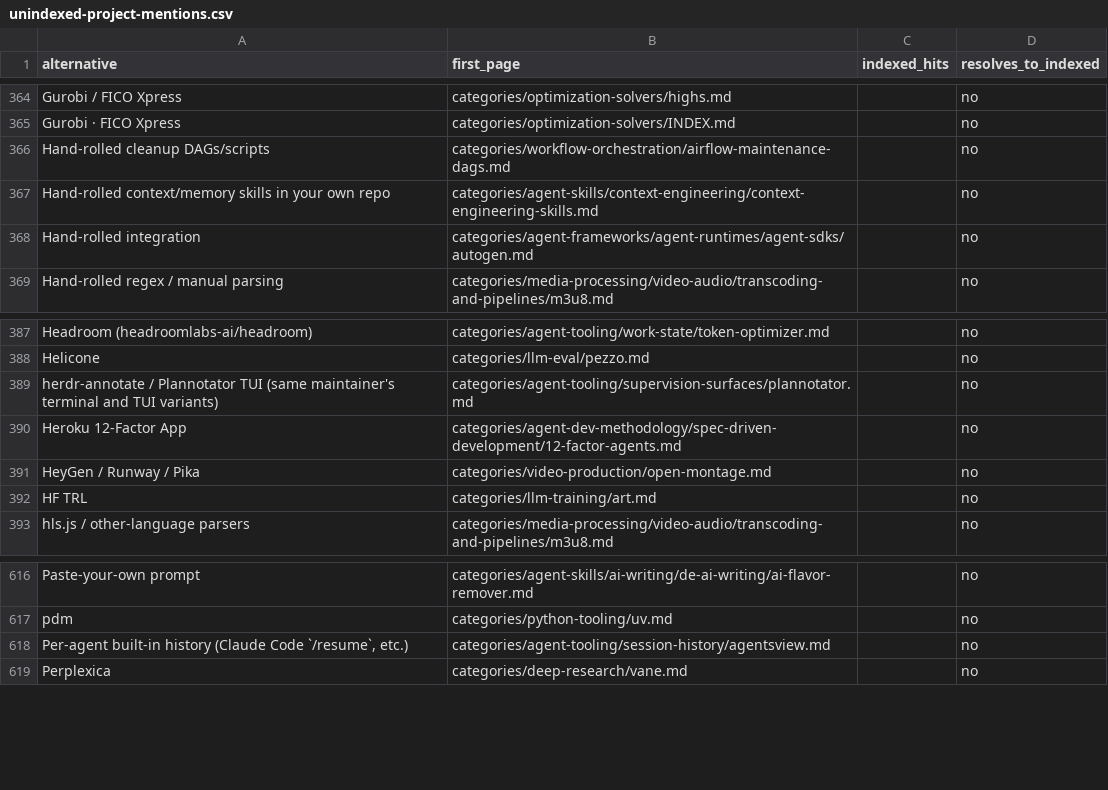
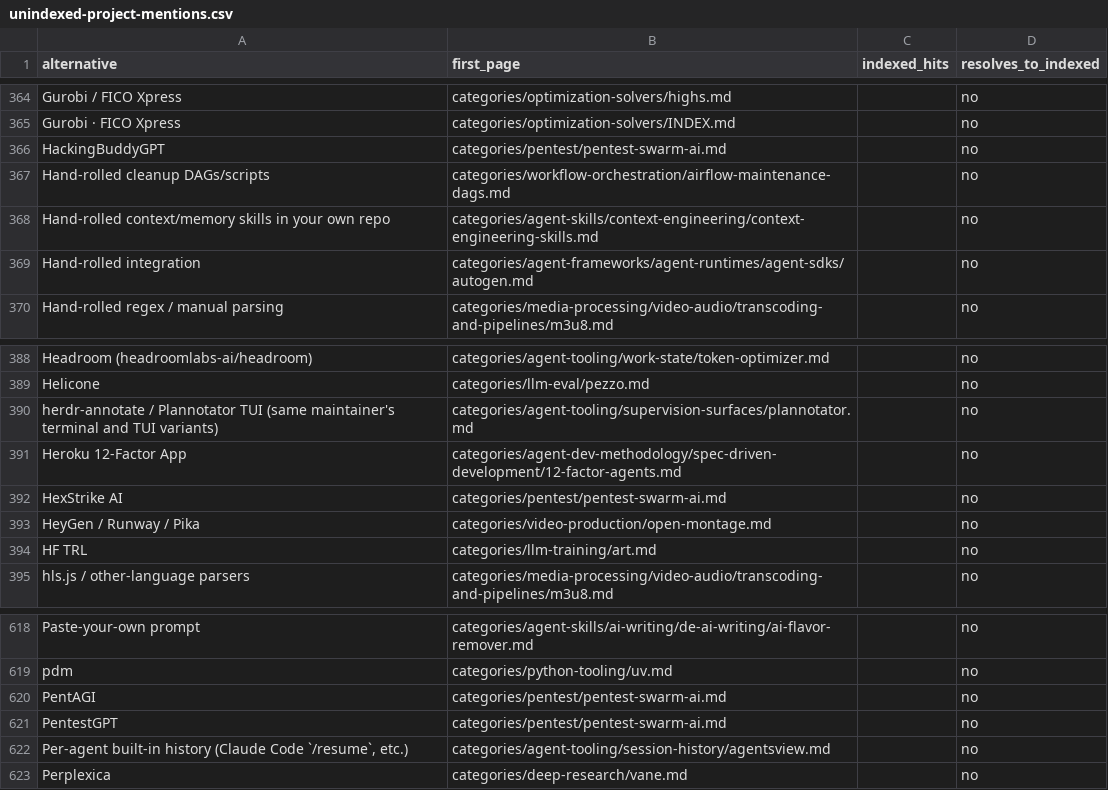
Before and after one commit to ZhenningLang/GitHub-Michelin, a CSV file: reports/unindexed-project-mentions.csv, drawn as a sheet; only a part is shown, gaps mark what is left out; the diff names each change by its address in the sheet, - before the commit and + after, or states it on an @@ line.

```diff
--- a/reports/unindexed-project-mentions.csv
+++ b/reports/unindexed-project-mentions.csv
+row 366: HackingBuddyGPT | categories/pentest/pentest-swarm-ai.md |  | no
+row 392: HexStrike AI | categories/pentest/pentest-swarm-ai.md |  | no
+row 620: PentAGI | categories/pentest/pentest-swarm-ai.md |  | no
+row 621: PentestGPT | categories/pentest/pentest-swarm-ai.md |  | no
```
Also changed, not shown: reports/repo-page-index.csv, 15 other files.
